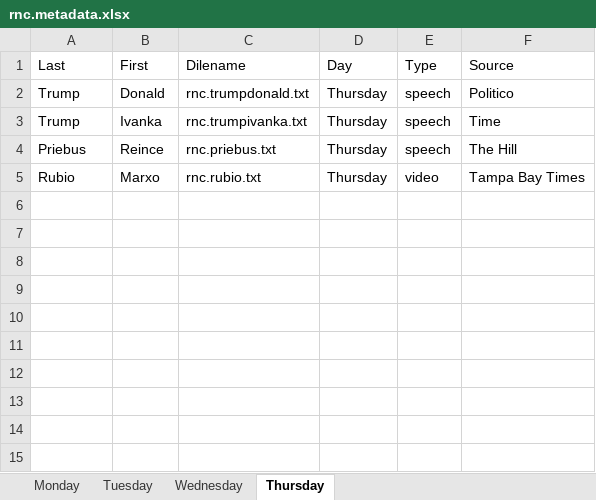
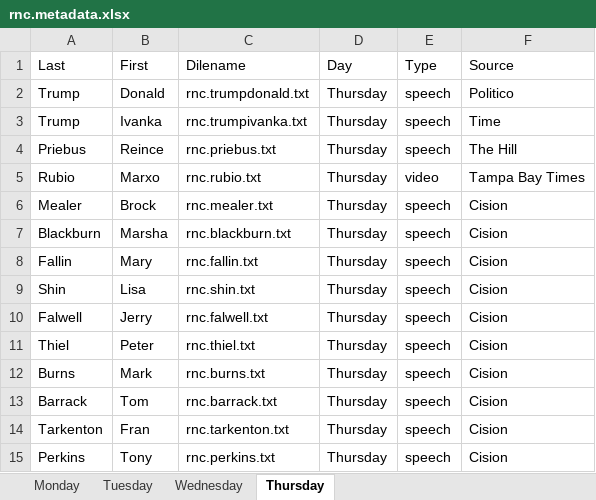
Before and after one commit to lin-jennifer/2016NCtranscripts, an Excel workbook: RNC/rnc.metadata.xlsx, sheet Thursday, drawn as a sheet; values as stored, in another font and other column widths than the file's, no borders; the diff names each change by its address in the sheet, - before the commit and + after, or states it on an @@ line.

Commit message:
Added Thursday speeches from Cision

```diff
--- a/RNC/rnc.metadata.xlsx (sheet Thursday)
+++ b/RNC/rnc.metadata.xlsx (sheet Thursday)
+row 6: Mealer | Brock | rnc.mealer.txt | Thursday | speech | Cision
+row 7: Blackburn | Marsha | rnc.blackburn.txt | Thursday | speech | Cision
+row 8: Fallin | Mary | rnc.fallin.txt | Thursday | speech | Cision
+row 9: Shin | Lisa | rnc.shin.txt | Thursday | speech | Cision
+row 10: Falwell | Jerry | rnc.falwell.txt | Thursday | speech | Cision
+row 11: Thiel | Peter | rnc.thiel.txt | Thursday | speech | Cision
+row 12: Burns | Mark | rnc.burns.txt | Thursday | speech | Cision
+row 13: Barrack | Tom | rnc.barrack.txt | Thursday | speech | Cision
+row 14: Tarkenton | Fran | rnc.tarkenton.txt | Thursday | speech | Cision
+row 15: Perkins | Tony | rnc.perkins.txt | Thursday | speech | Cision
```
Also changed, not shown: 11 other files.
